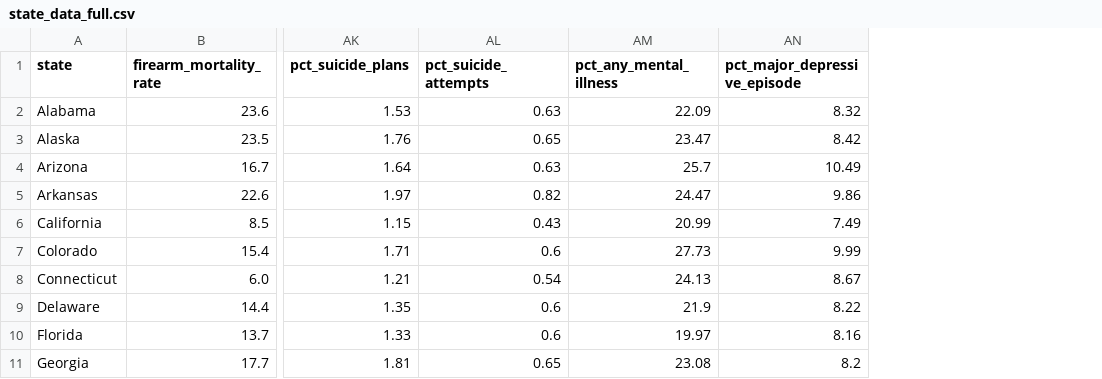
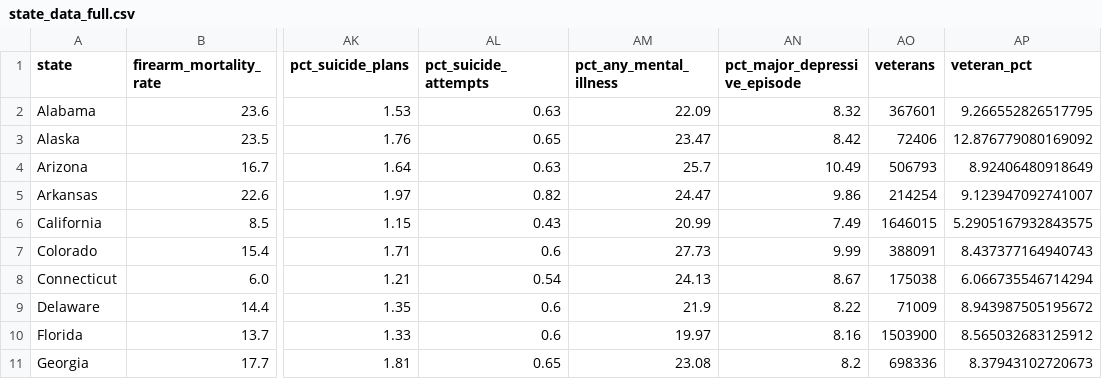
Before and after one commit to c4snipes/gun-violence-analysis, a CSV file: analysis/data/state_data_full.csv, drawn as a sheet; only a part is shown, gaps mark what is left out; the diff names each change by its address in the sheet, - before the commit and + after, or states it on an @@ line.

Commit message:
Add veteran share; the strongest single predictor of firearm suicide
VA's VetPop2023 state estimates, from the keyless data.va.gov Socrata
portal, as a share of the 17+ resident population -- matching VetPop's own
age universe rather than a conventional 18+ base, using the Census PEP
bulk files this project already downloads for demographics.

On the 2020 cross-section it takes the six-predictor core model's
leave-one-out R^2 from 0.410 to 0.600 for firearm suicide, at p = 0.0004,
and it survives the full 13-predictor specification at p = 0.008 with
Lasso keeping it. It is not simply rurality: pct_rural entered beside it
moves the coefficient only from +0.950 to +0.932.

Sharply component-specific -- r = +0.712 with firearm suicide against
+0.054 with homicide, where it adds nothing (p = 0.354). That is the
two-phenomena finding about as cleanly as it has appeared.

Recorded with the caveat that matters more than the coefficient: this is
state-level data and does NOT show that veterans are the people dying. The
likely mechanism is household firearm availability, which veteran share
plausibly proxies and which cannot be measured here because RAND's
ownership series refuses programmatic access. The two cannot be told apart
until that gap is filled.

Used as a cross-sectional control despite spanning ten years. VetPop is an
actuarial model whose whole 2000-2023 series is one 2025 run, 91.9% of its
within-state variance is a shared national decline, and removing year
means pushes the ICC UP from 0.82 to 0.98 -- the signature of within-
variance being a common trend rather than state-specific movement.

The parse is checked against VA's separately-published national totals,
which include DC, Puerto Rico and Island Areas & Foreign; the 50-state sum
is short of the headline by exactly those three. An earlier draft asserted
the 50-state sum against the national figure and was wrong, so the test
now pins the geography gap and the rounding drift separately.

```diff
--- a/analysis/data/state_data_full.csv
+++ b/analysis/data/state_data_full.csv
+column AO (veterans), rows 2-11: 367601 | 72406 | 506793 | 214254 | 1646015 | 388091 | 175038 | 71009 | 1503900 | 698336
+column AP (veteran_pct), rows 2-11: 9.266552826517795 | 12.876779080169092 | 8.92406480918649 | 9.123947092741007 | 5.2905167932843575 | 8.437377164940743 | 6.066735546714294 | 8.943987505195672 | 8.565032683125912 | 8.37943102720673
```
Also changed, not shown: 7 other files.
